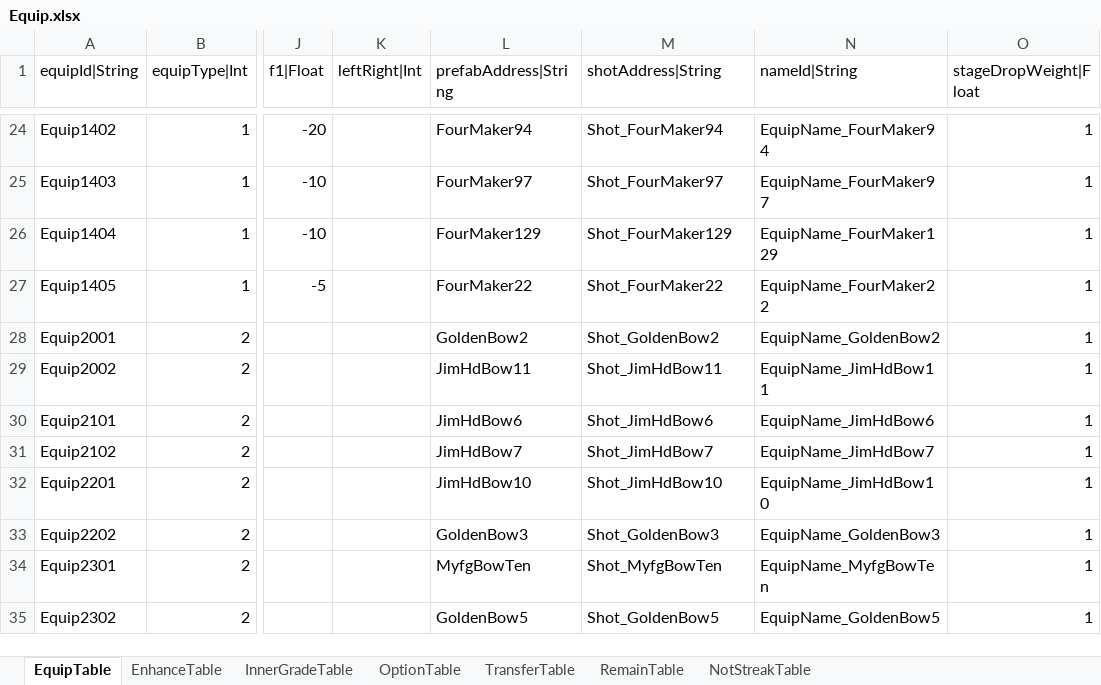
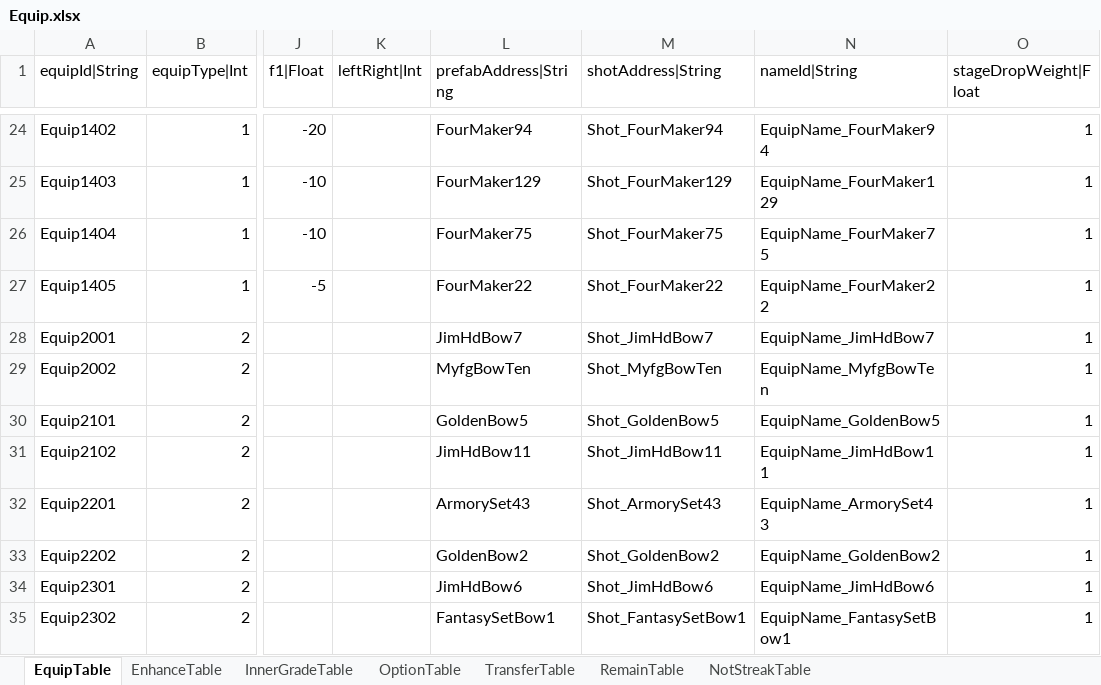
Before and after one commit to hayannal/ProjectNoname, an Excel workbook: Excel/Equip.xlsx, sheet EquipTable, drawn as a sheet; only a part is shown, gaps mark what is left out; values as stored, in another font and other column widths than the file's, no borders; the diff covers the shown part only; the diff names each change by its address in the sheet, - before the commit and + after, or states it on an @@ line.

```diff
--- a/Excel/Equip.xlsx (sheet EquipTable)
+++ b/Excel/Equip.xlsx (sheet EquipTable)
-L25 (prefabAddress|String): FourMaker97
+L25 (prefabAddress|String): FourMaker129
-M25 (shotAddress|String): Shot_FourMaker97
+M25 (shotAddress|String): Shot_FourMaker129
-N25 (nameId|String): EquipName_FourMaker97
+N25 (nameId|String): EquipName_FourMaker129
-L26 (prefabAddress|String): FourMaker129
+L26 (prefabAddress|String): FourMaker75
-M26 (shotAddress|String): Shot_FourMaker129
+M26 (shotAddress|String): Shot_FourMaker75
-N26 (nameId|String): EquipName_FourMaker129
+N26 (nameId|String): EquipName_FourMaker75
-L28 (prefabAddress|String): GoldenBow2
+L28 (prefabAddress|String): JimHdBow7
-M28 (shotAddress|String): Shot_GoldenBow2
+M28 (shotAddress|String): Shot_JimHdBow7
-N28 (nameId|String): EquipName_GoldenBow2
+N28 (nameId|String): EquipName_JimHdBow7
-L29 (prefabAddress|String): JimHdBow11
+L29 (prefabAddress|String): MyfgBowTen
-M29 (shotAddress|String): Shot_JimHdBow11
+M29 (shotAddress|String): Shot_MyfgBowTen
-N29 (nameId|String): EquipName_JimHdBow11
+N29 (nameId|String): EquipName_MyfgBowTen
-L30 (prefabAddress|String): JimHdBow6
+L30 (prefabAddress|String): GoldenBow5
-M30 (shotAddress|String): Shot_JimHdBow6
+M30 (shotAddress|String): Shot_GoldenBow5
-N30 (nameId|String): EquipName_JimHdBow6
+N30 (nameId|String): EquipName_GoldenBow5
-L31 (prefabAddress|String): JimHdBow7
+L31 (prefabAddress|String): JimHdBow11
-M31 (shotAddress|String): Shot_JimHdBow7
+M31 (shotAddress|String): Shot_JimHdBow11
-N31 (nameId|String): EquipName_JimHdBow7
+N31 (nameId|String): EquipName_JimHdBow11
-L32 (prefabAddress|String): JimHdBow10
+L32 (prefabAddress|String): ArmorySet43
-M32 (shotAddress|String): Shot_JimHdBow10
+M32 (shotAddress|String): Shot_ArmorySet43
-N32 (nameId|String): EquipName_JimHdBow10
+N32 (nameId|String): EquipName_ArmorySet43
-L33 (prefabAddress|String): GoldenBow3
+L33 (prefabAddress|String): GoldenBow2
-M33 (shotAddress|String): Shot_GoldenBow3
+M33 (shotAddress|String): Shot_GoldenBow2
-N33 (nameId|String): EquipName_GoldenBow3
+N33 (nameId|String): EquipName_GoldenBow2
-L34 (prefabAddress|String): MyfgBowTen
+L34 (prefabAddress|String): JimHdBow6
-M34 (shotAddress|String): Shot_MyfgBowTen
+M34 (shotAddress|String): Shot_JimHdBow6
-N34 (nameId|String): EquipName_MyfgBowTen
+N34 (nameId|String): EquipName_JimHdBow6
-L35 (prefabAddress|String): GoldenBow5
+L35 (prefabAddress|String): FantasySetBow1
-M35 (shotAddress|String): Shot_GoldenBow5
+M35 (shotAddress|String): Shot_FantasySetBow1
-N35 (nameId|String): EquipName_GoldenBow5
+N35 (nameId|String): EquipName_FantasySetBow1
```
Also changed, not shown: 267 edited cells elsewhere in this sheet, 2 other files.
